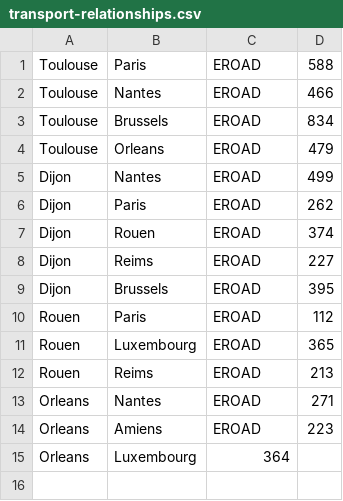
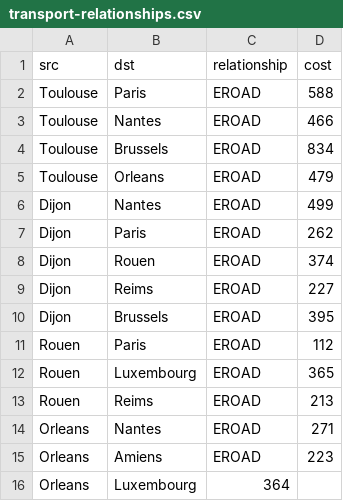
Before and after one commit to dmitriy-pichugin/neo4j, a CSV file: transport-relationships.csv, drawn as a sheet; the diff names each change by its address in the sheet, - before the commit and + after, or states it on an @@ line.

```diff
--- a/transport-relationships.csv
+++ b/transport-relationships.csv
+row 1: src | dst | relationship | cost
```
Also changed, not shown: transport-nodes.csv.
